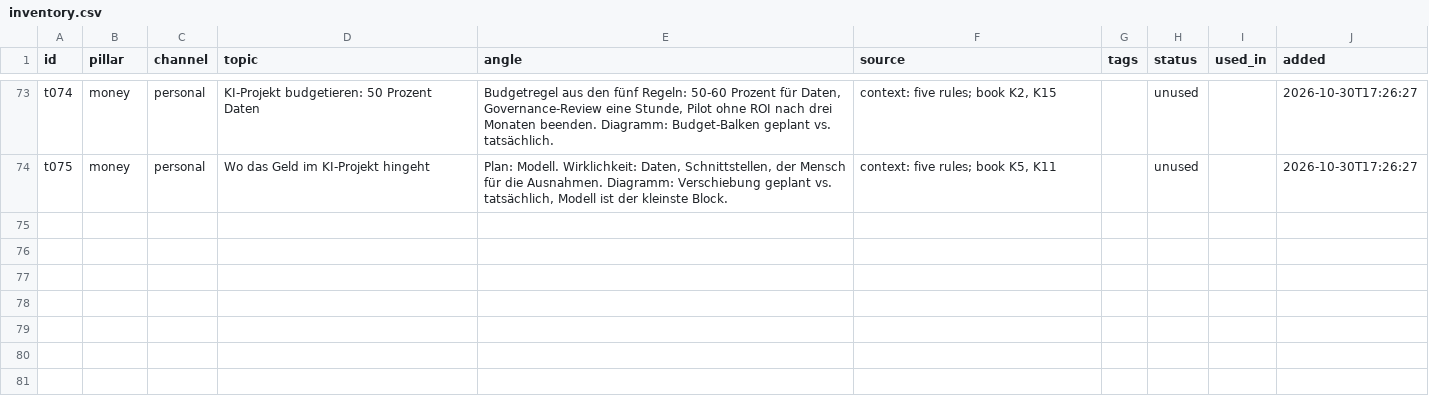
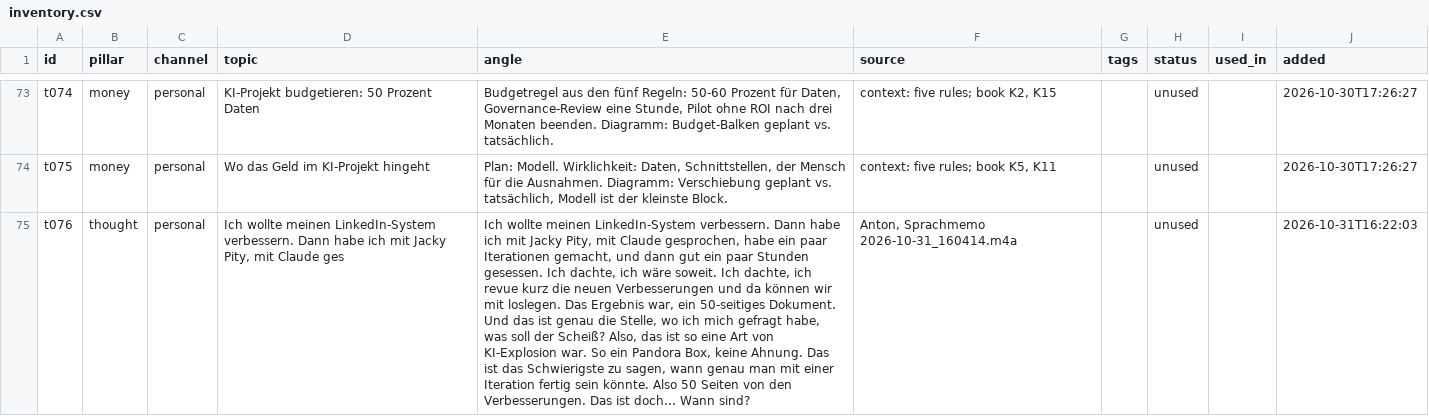
Before and after one commit to llitaa/social_board, a CSV file: library/inventory.csv, drawn as a sheet; only a part is shown, gaps mark what is left out; the diff names each change by its address in the sheet, - before the commit and + after, or states it on an @@ line.

```diff
--- a/library/inventory.csv
+++ b/library/inventory.csv
+row 75: t076 | thought | personal | Ich wollte meinen LinkedIn-System verbessern. Dann habe ich mit Jacky Pity, mit Claude ges | Ich wollte meinen LinkedIn-System verbessern. Dann habe ich mit Jacky Pity, mit Claude gesprochen, habe ein paar Iterationen gemacht, und dann gut ein paar Stunden gesessen. Ich dachte, ich wäre soweit. Ich dachte, ich revue kurz die neuen Verbesserungen und da können wir mit loslegen. Das Ergebnis war, ein 50-seitiges Dokument. Und das ist genau die Stelle, wo ich mich gefragt habe, was soll der Scheiß? Also, das ist so eine Art von KI-Explosion war. So ein Pandora Box, keine Ahnung. Das ist das Schwierigste zu sagen, wann genau man mit einer Iteration fertig sein könnte. Also 50 Seiten von den Verbesserungen. Das ist doch... Wann sind? | Anton, Sprachmemo 2026-10-31_160414.m4a |  | unused |  | 2026-10-31T16:22:03
```
Also changed, not shown: library/memos/index.csv, 1 other file.
